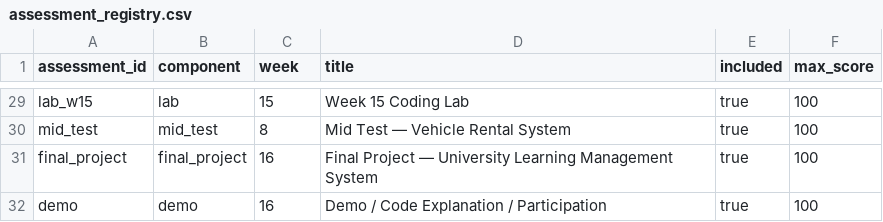
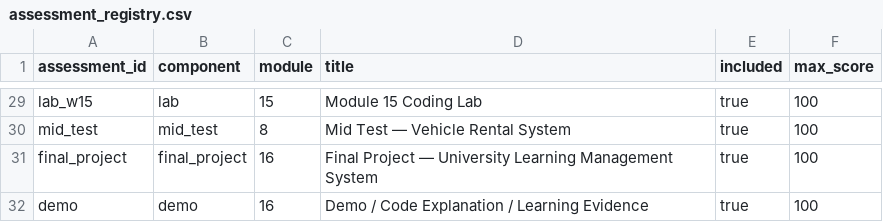
Before and after one commit to bofandra/oop-course, a CSV file: templates/assessment_registry.csv, drawn as a sheet; only a part is shown, gaps mark what is left out; the diff covers the shown part only.

Commit message:
Align assessments with open-course outcomes
Add assessment alignment mapping, separate learner and facilitator guidance, strengthen dynamic-binding scoring, normalize grading evidence terminology, update the registry to module terminology, and validate rubric/quiz structure.

```diff
--- a/templates/assessment_registry.csv
+++ b/templates/assessment_registry.csv
@@ -1 +1 @@
-"assessment_id","component","week","title","included","max_score"
+"assessment_id","component","module","title","included","max_score"
@@ -29,4 +29,4 @@
-"lab_w15","lab","15","Week 15 Coding Lab","true","100"
+"lab_w15","lab","15","Module 15 Coding Lab","true","100"
 "mid_test","mid_test","8","Mid Test — Vehicle Rental System","true","100"
 "final_project","final_project","16","Final Project — University Learning Management System","true","100"
-"demo","demo","16","Demo / Code Explanation / Participation","true","100"
+"demo","demo","16","Demo / Code Explanation / Learning Evidence","true","100"
```
Also changed, not shown: 27 edited cells elsewhere in this file, 15 other files.
